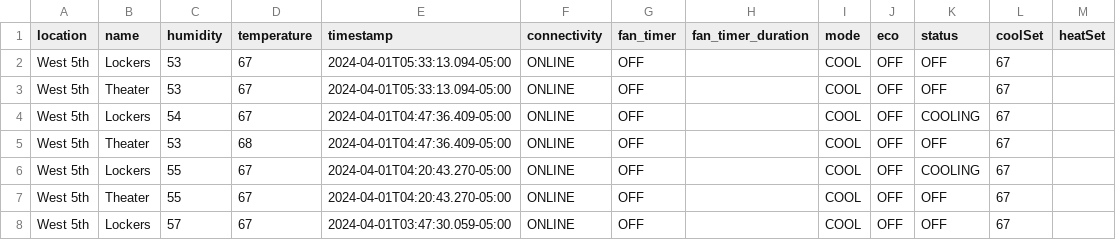
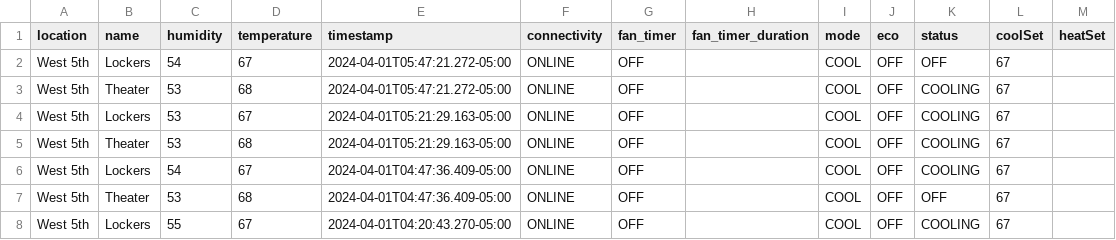
Before and after one commit to kevincolten/thermostat-monitor, a CSV file: 2024-04-01.csv, drawn as a sheet; only a part is shown; the shorter side is filled out with more unchanged rows.

```diff
--- a/2024-04-01.csv
+++ b/2024-04-01.csv
@@ -1,4 +1,6 @@
 location,name,humidity,temperature,timestamp,connectivity,fan_timer,fan_timer_duration,mode,eco,status,coolSet,heatSet
-West 5th,Lockers,53,67,2024-04-01T05:33:13.094-05:00,ONLINE,OFF,,COOL,OFF,OFF,67,
-West 5th,Theater,53,67,2024-04-01T05:33:13.094-05:00,ONLINE,OFF,,COOL,OFF,OFF,67,
+West 5th,Lockers,54,67,2024-04-01T05:47:21.272-05:00,ONLINE,OFF,,COOL,OFF,OFF,67,
+West 5th,Theater,53,68,2024-04-01T05:47:21.272-05:00,ONLINE,OFF,,COOL,OFF,COOLING,67,
+West 5th,Lockers,53,67,2024-04-01T05:21:29.163-05:00,ONLINE,OFF,,COOL,OFF,COOLING,67,
+West 5th,Theater,53,68,2024-04-01T05:21:29.163-05:00,ONLINE,OFF,,COOL,OFF,COOLING,67,
 West 5th,Lockers,54,67,2024-04-01T04:47:36.409-05:00,ONLINE,OFF,,COOL,OFF,COOLING,67,
```
Also changed, not shown: 1 other file.
